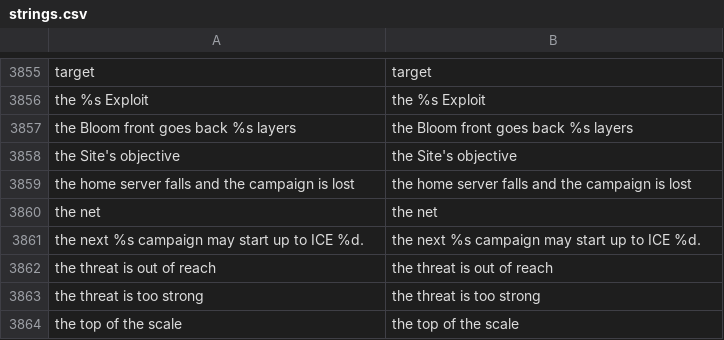
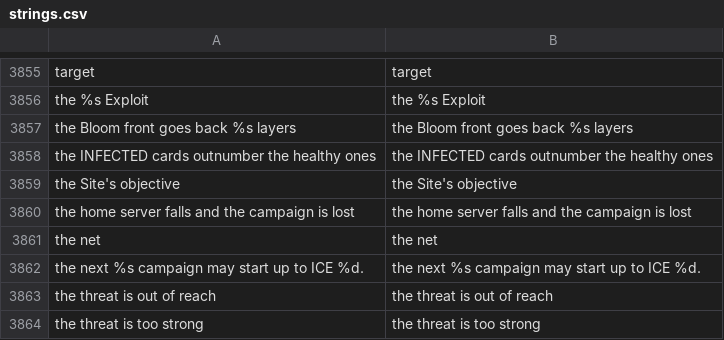
Before and after one commit to Noitues/REBEL_CELL, a CSV file: assets/text/strings.csv, drawn as a sheet; only a part is shown, gaps mark what is left out; the shorter side is filled out with more unchanged rows; the diff names each change by its address in the sheet, - before the commit and + after, or states it on an @@ line.

```diff
--- a/assets/text/strings.csv
+++ b/assets/text/strings.csv
+row 3858: the INFECTED cards outnumber the healthy ones | the INFECTED cards outnumber the healthy ones
```
